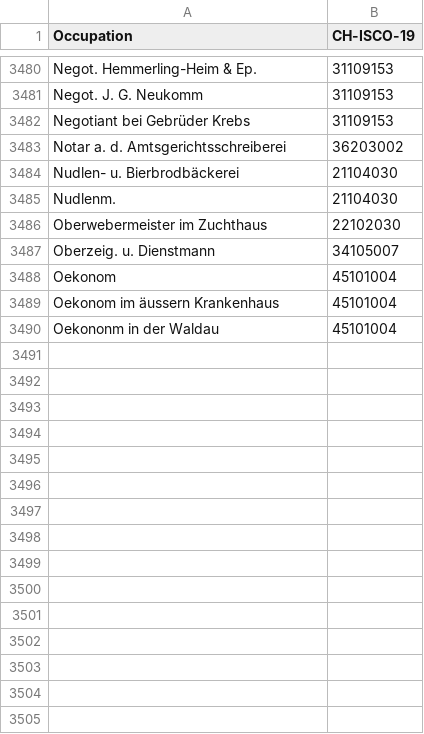
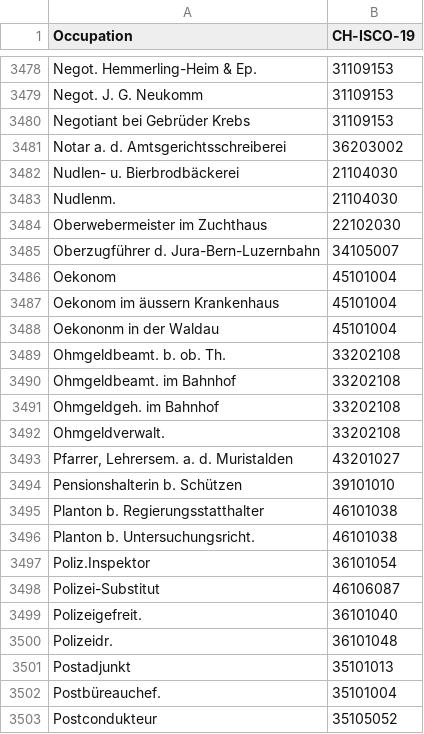
Before and after one commit to brawer/bern-addresses, a CSV file: src/occupations.csv, drawn as a sheet; only a part is shown, gaps mark what is left out; the diff covers the shown part only.

Commit message:
Add new occupations

```diff
--- a/src/occupations.csv
+++ b/src/occupations.csv
@@ -3486,3 +3484,3 @@ Nudlenm.,21104030
 Oberwebermeister im Zuchthaus,22102030
-Oberzeig. u. Dienstmann,34105007
+Oberzugführer d. Jura-Bern-Luzernbahn,34105007
 Oekonom,45101004
@@ -3490 +3488,16 @@ Oekonom im äussern Krankenhaus,45101004
 Oekononm in der Waldau,45101004
+Ohmgeldbeamt. b. ob. Th.,33202108
+Ohmgeldbeamt. im Bahnhof,33202108
+Ohmgeldgeh. im Bahnhof,33202108
+Ohmgeldverwalt.,33202108
+"Pfarrer, Lehrersem. a. d. Muristalden",43201027
+Pensionshalterin b. Schützen,39101010
+Planton b. Regierungsstatthalter,46101038
+Planton b. Untersuchungsricht.,46101038
+Poliz.Inspektor,36101054
+Polizei-Substitut,46106087
+Polizeigefreit.,36101040
+Polizeidr.,36101048
+Postadjunkt,35101013
+Postbüreauchef.,35101004
+Postcondukteur,35105052
```
Also changed, not shown: 25 added rows, 2 removed rows and 1 edited cell elsewhere in this file.
